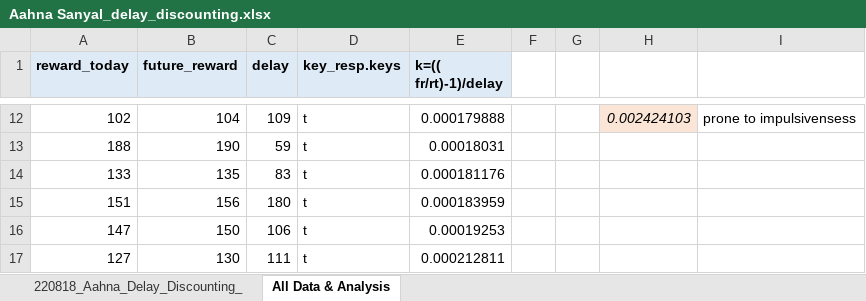
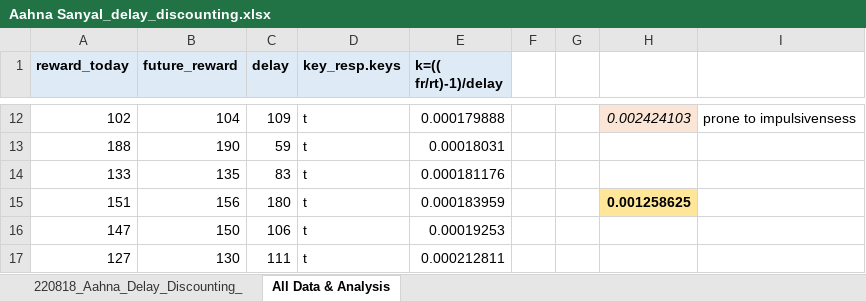
Before and after one commit to AahnaS/Delay-Discounting-Experiment, an Excel workbook: Aahna Sanyal_delay_discounting.xlsx, sheet All Data & Analysis, drawn as a sheet; only a part is shown, gaps mark what is left out; values as stored, in another font and other column widths than the file's, no borders; the diff names each change by its address in the sheet, - before the commit and + after, or states it on an @@ line.

```diff
--- a/Aahna Sanyal_delay_discounting.xlsx (sheet All Data & Analysis)
+++ b/Aahna Sanyal_delay_discounting.xlsx (sheet All Data & Analysis)
-H15: (empty)
+H15: 0.001258625
-H15 fill: none
+H15 fill: #FFE699
```
Also changed, not shown: sheet 220818_Aahna_Delay_Discounting_.
